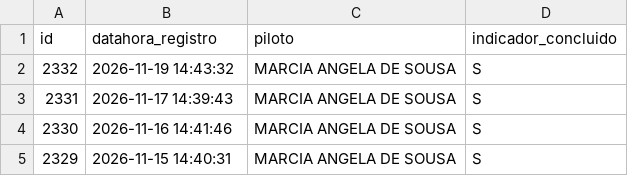
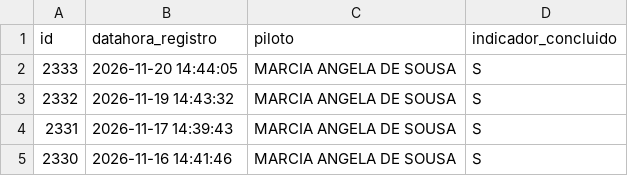
Before and after one commit to transparencia-mg/age7, a CSV file: logs/evento_etl_carga.csv, drawn as a sheet.

```diff
--- a/logs/evento_etl_carga.csv
+++ b/logs/evento_etl_carga.csv
@@ -1,2 +1,3 @@
 id;datahora_registro;piloto;indicador_concluido
+2333;2026-11-20 14:44:05;MARCIA ANGELA DE SOUSA;S
 2332;2026-11-19 14:43:32;MARCIA ANGELA DE SOUSA;S
@@ -4,2 +5 @@
 2330;2026-11-16 14:41:46;MARCIA ANGELA DE SOUSA;S
-2329;2026-11-15 14:40:31;MARCIA ANGELA DE SOUSA;S
```
Also changed, not shown: 43 other files.
